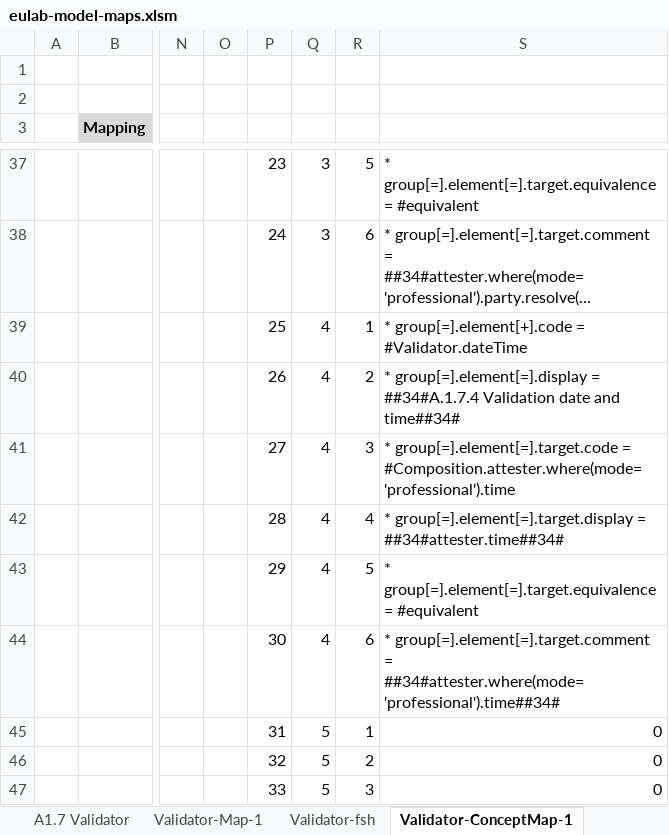
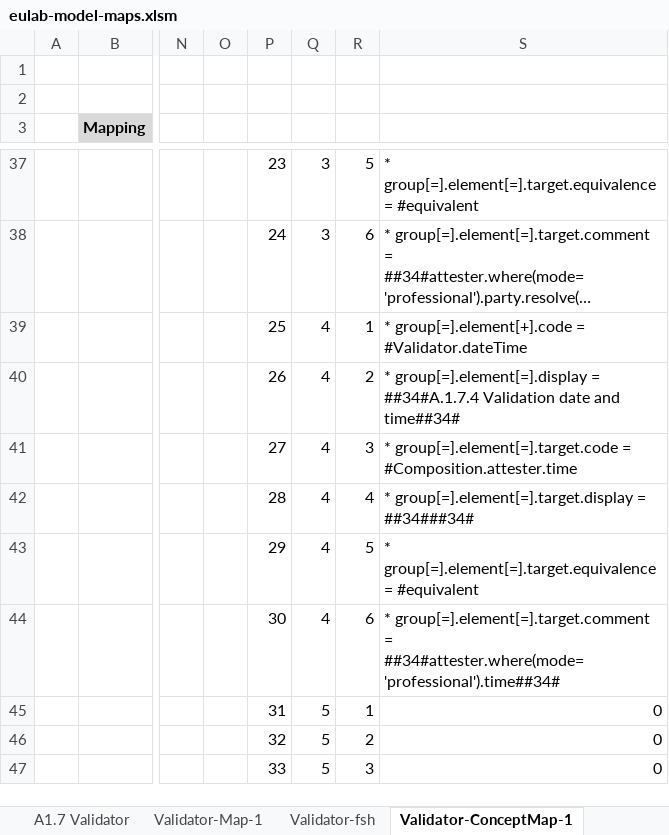
Before and after one commit to hl7-eu/laboratory, an Excel workbook: src-models/eulab-model-maps.xlsm, sheet Validator-ConceptMap-1, drawn as a sheet; only a part is shown, gaps mark what is left out; long unchanged cells end in …; values as stored, in another font and other column widths than the file's, no borders; the diff covers the shown part only; the diff names each change by its address in the sheet, - before the commit and + after, or states it on an @@ line.

Commit message:
https://jira.hl7.org/browse/FHIR-43268

```diff
--- a/src-models/eulab-model-maps.xlsm (sheet Validator-ConceptMap-1)
+++ b/src-models/eulab-model-maps.xlsm (sheet Validator-ConceptMap-1)
-S41: …group[=].element[=].target.code = #Composition.attester.where(mode='professional').time
+S41: …group[=].element[=].target.code = #Composition.attester.time
-S42: …group[=].element[=].target.display = ##34#attester.time##34#
+S42: …group[=].element[=].target.display = ##34###34#
```
Also changed, not shown: 29 edited cells elsewhere in this sheet, sheet Validator-CM-fsh, 1 other file.
